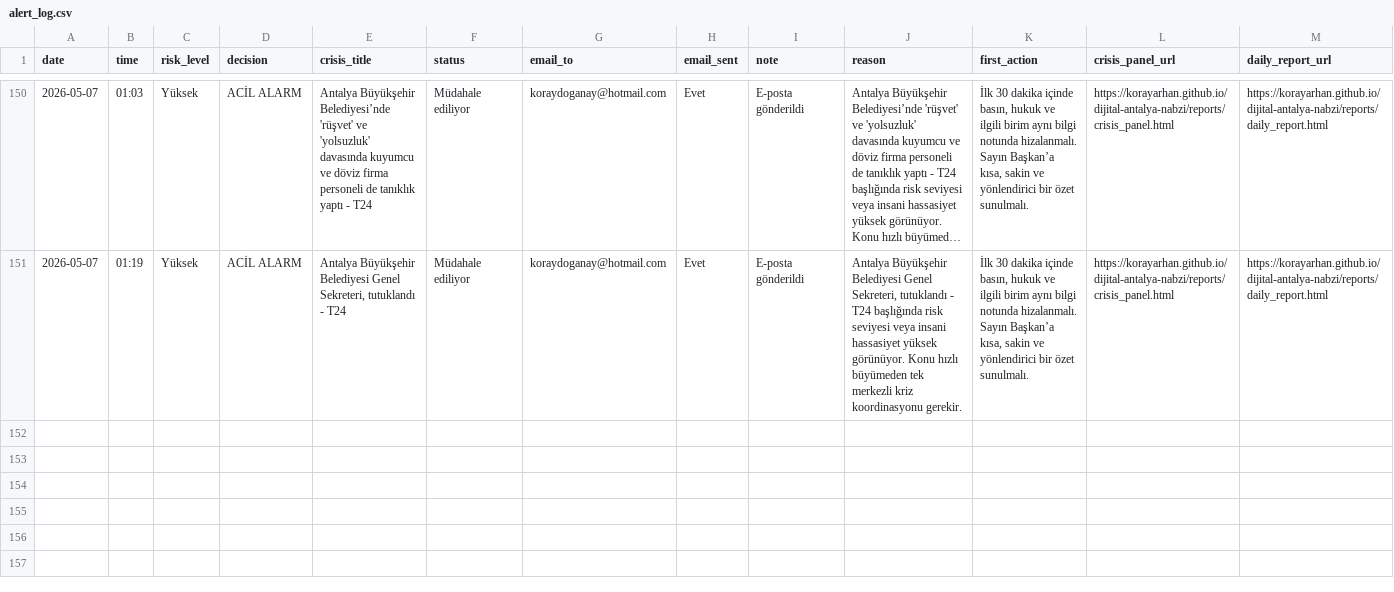
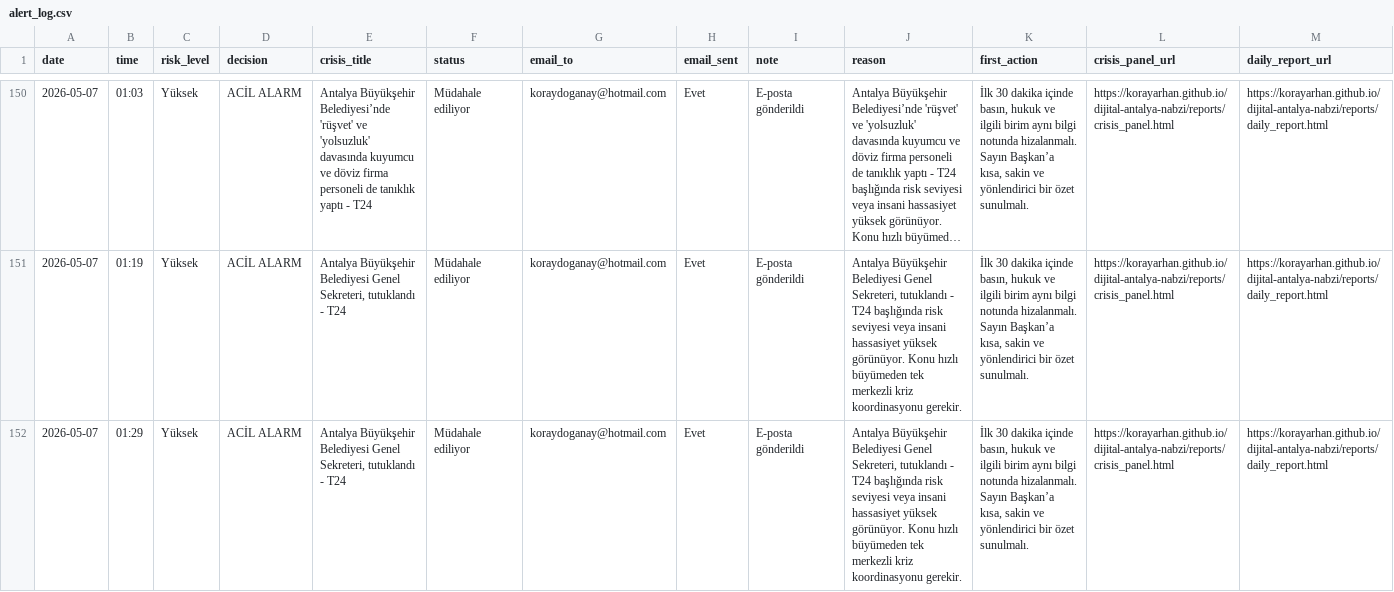
Before and after one commit to korayarhan/dijital-antalya-nabzi, a CSV file: data/alerts/alert_log.csv, drawn as a sheet; only a part is shown, gaps mark what is left out; long unchanged cells end in …; the diff names each change by its address in the sheet, - before the commit and + after, or states it on an @@ line.

```diff
--- a/data/alerts/alert_log.csv
+++ b/data/alerts/alert_log.csv
+row 152: 2026-05-07 | 01:29 | Yüksek | ACİL ALARM | Antalya Büyükşehir Belediyesi Genel Sekreteri, tutuklandı - T24 | Müdahale ediliyor | koraydoganay@hotmail.com | Evet | E-posta gönderildi | Antalya Büyükşehir Belediyesi Genel Sekreteri, tutuklandı - T24 başlığında risk seviyesi veya insani hassasiyet yüksek görünüyor. Konu hızlı büyümeden tek merkezli kriz koordinasyonu gerekir. | İlk 30 dakika içinde basın, hukuk ve ilgili birim aynı bilgi notunda hizalanmalı. Sayın Başkan’a kısa, sakin ve yönlendirici bir özet sunulmalı. | https://korayarhan.github.io/dijital-antalya-nabzi/reports/crisis_panel.html | https://korayarhan.github.io/dijital-antalya-nabzi/reports/daily_report.html
```
Also changed, not shown: data/archive/daily_decision_log.csv, 3 other files.
